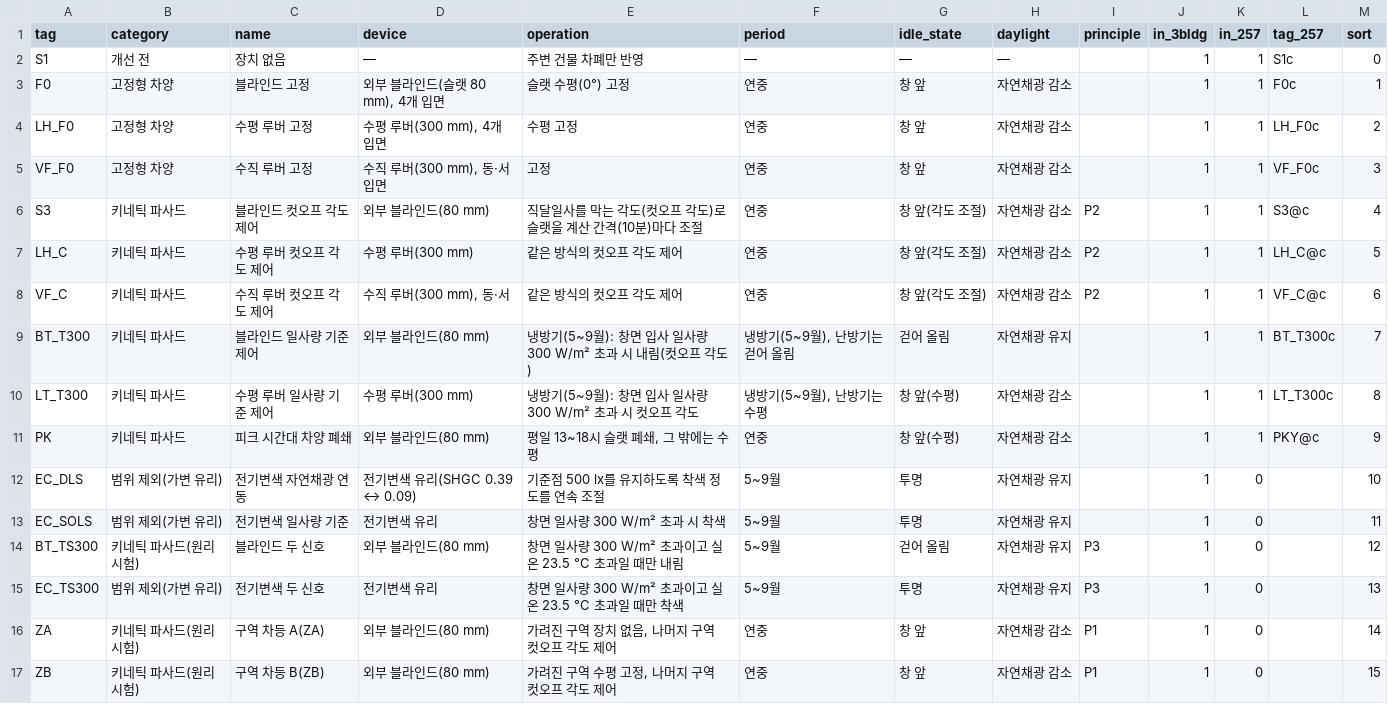
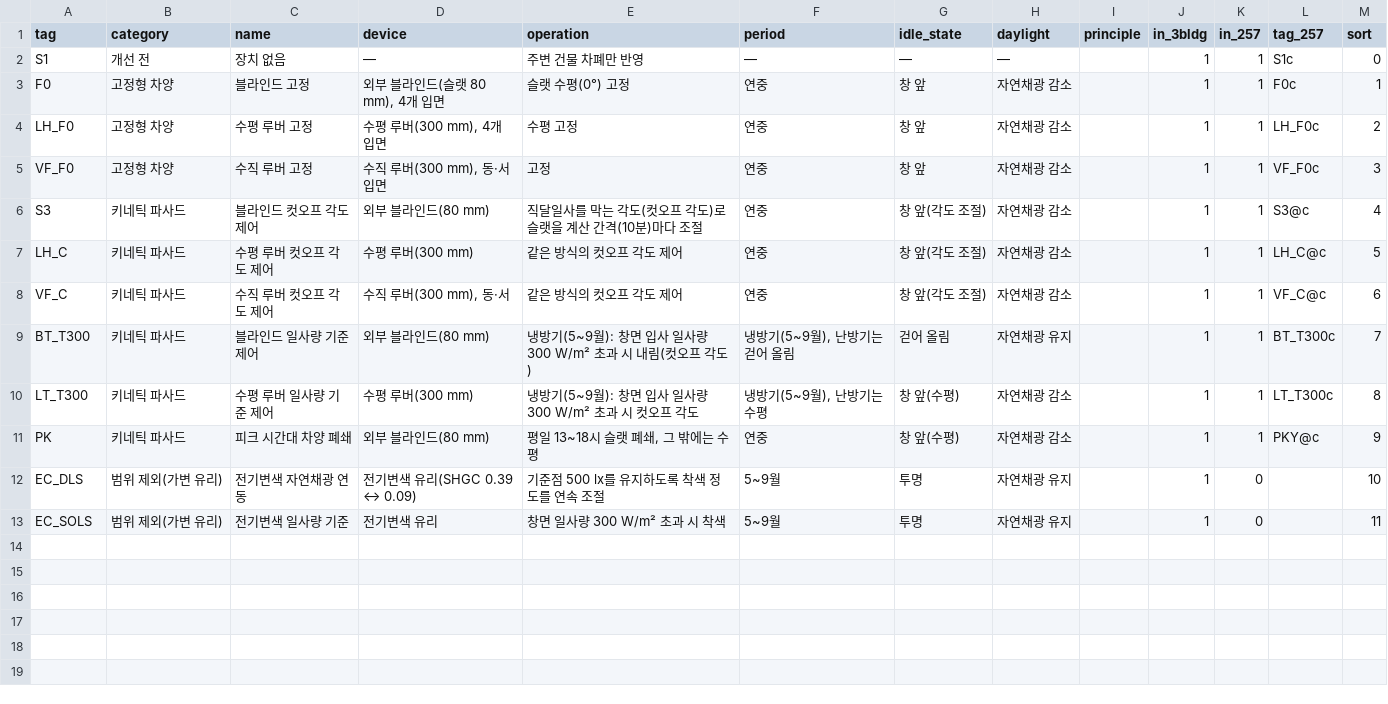
Before and after one commit to m48a2c999-svg/badtm, a CSV file: data/db/csv/alternatives.csv, drawn as a sheet.

```diff
--- a/data/db/csv/alternatives.csv
+++ b/data/db/csv/alternatives.csv
@@ -5,5 +5,5 @@ LH_F0,고정형 차양,수평 루버 고정,"수평 루버(300 mm), 4개 입면"
 VF_F0,고정형 차양,수직 루버 고정,"수직 루버(300 mm), 동·서 입면",고정,연중,창 앞,자연채광 감소,,1,1,VF_F0c,3
-S3,키네틱 파사드,블라인드 컷오프 각도 제어,외부 블라인드(80 mm),직달일사를 막는 각도(컷오프 각도)로 슬랫을 계산 간격(10분)마다 조절,연중,창 앞(각도 조절),자연채광 감소,P2,1,1,S3@c,4
-LH_C,키네틱 파사드,수평 루버 컷오프 각도 제어,수평 루버(300 mm),같은 방식의 컷오프 각도 제어,연중,창 앞(각도 조절),자연채광 감소,P2,1,1,LH_C@c,5
-VF_C,키네틱 파사드,수직 루버 컷오프 각도 제어,"수직 루버(300 mm), 동·서",같은 방식의 컷오프 각도 제어,연중,창 앞(각도 조절),자연채광 감소,P2,1,1,VF_C@c,6
+S3,키네틱 파사드,블라인드 컷오프 각도 제어,외부 블라인드(80 mm),직달일사를 막는 각도(컷오프 각도)로 슬랫을 계산 간격(10분)마다 조절,연중,창 앞(각도 조절),자연채광 감소,,1,1,S3@c,4
+LH_C,키네틱 파사드,수평 루버 컷오프 각도 제어,수평 루버(300 mm),같은 방식의 컷오프 각도 제어,연중,창 앞(각도 조절),자연채광 감소,,1,1,LH_C@c,5
+VF_C,키네틱 파사드,수직 루버 컷오프 각도 제어,"수직 루버(300 mm), 동·서",같은 방식의 컷오프 각도 제어,연중,창 앞(각도 조절),자연채광 감소,,1,1,VF_C@c,6
 BT_T300,키네틱 파사드,블라인드 일사량 기준 제어,외부 블라인드(80 mm),냉방기(5~9월): 창면 입사 일사량 300 W/m² 초과 시 내림(컷오프 각도),"냉방기(5~9월), 난방기는 걷어 올림",걷어 올림,자연채광 유지,,1,1,BT_T300c,7
@@ -13,5 +13 @@ EC_DLS,범위 제외(가변 유리),전기변색 자연채광 연동,전기변
 EC_SOLS,범위 제외(가변 유리),전기변색 일사량 기준,전기변색 유리,창면 일사량 300 W/m² 초과 시 착색,5~9월,투명,자연채광 유지,,1,0,,11
-BT_TS300,키네틱 파사드(원리 시험),블라인드 두 신호,외부 블라인드(80 mm),창면 일사량 300 W/m² 초과이고 실온 23.5 °C 초과일 때만 내림,5~9월,걷어 올림,자연채광 유지,P3,1,0,,12
-EC_TS300,범위 제외(가변 유리),전기변색 두 신호,전기변색 유리,창면 일사량 300 W/m² 초과이고 실온 23.5 °C 초과일 때만 착색,5~9월,투명,자연채광 유지,P3,1,0,,13
-ZA,키네틱 파사드(원리 시험),구역 차등 A(ZA),외부 블라인드(80 mm),"가려진 구역 장치 없음, 나머지 구역 컷오프 각도 제어",연중,창 앞,자연채광 감소,P1,1,0,,14
-ZB,키네틱 파사드(원리 시험),구역 차등 B(ZB),외부 블라인드(80 mm),"가려진 구역 수평 고정, 나머지 구역 컷오프 각도 제어",연중,창 앞,자연채광 감소,P1,1,0,,15
```
Also changed, not shown: data/db/csv/meta.csv, data/db/csv/results_3bldg.csv, 4 other files.
